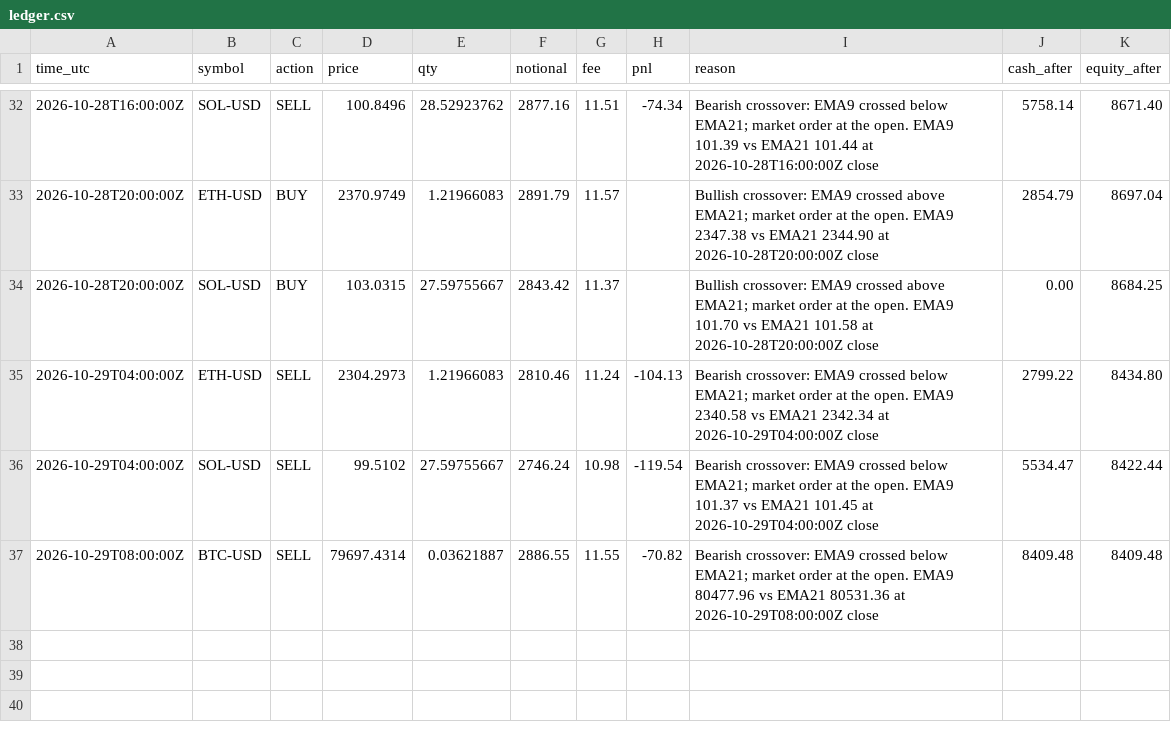
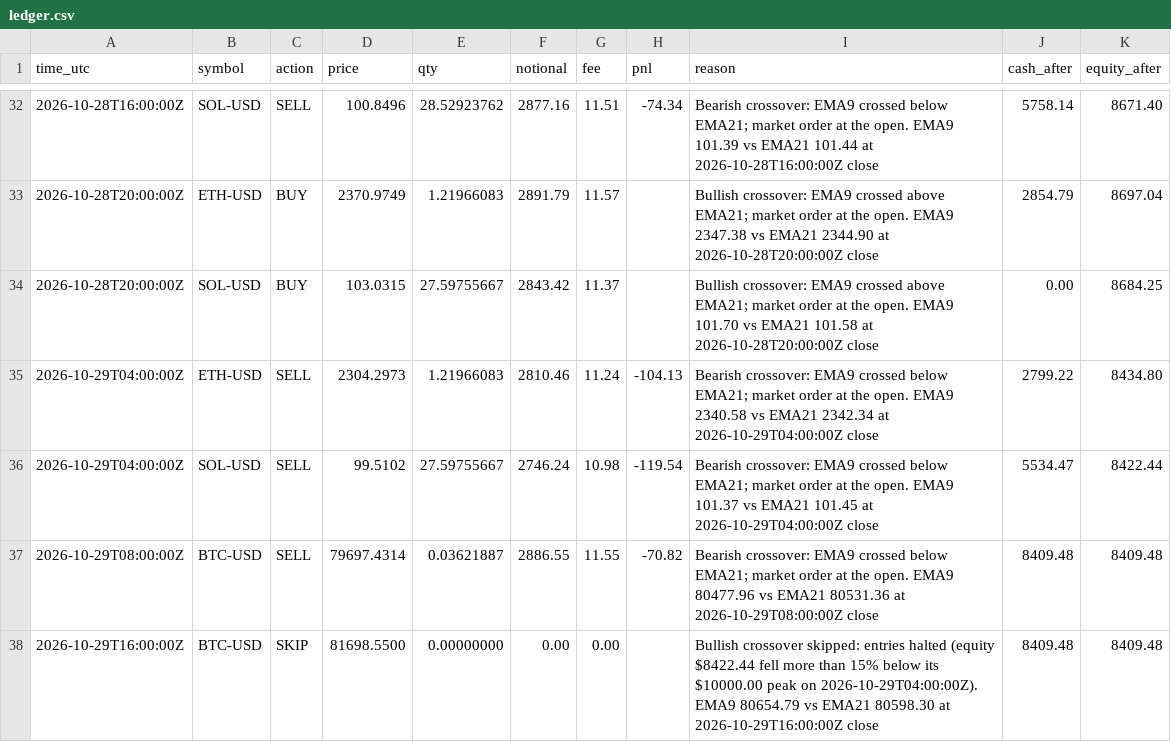
Before and after one commit to mstyli04/ema-paper-trader, a CSV file: bots/ema-4h/ledger.csv, drawn as a sheet; only a part is shown, gaps mark what is left out.

```diff
--- a/bots/ema-4h/ledger.csv
+++ b/bots/ema-4h/ledger.csv
@@ -37 +37,2 @@ time_utc,symbol,action,price,qty,notional,fee,pnl,reason,cash_after,equity_after
 2026-10-29T08:00:00Z,BTC-USD,SELL,79697.4314,0.03621887,2886.55,11.55,-70.82,Bearish crossover: EMA9 crossed below EMA21; market order at the open. EMA9 80477.96 vs EMA21 80531.36 at 2026-10-29T08:00:00Z close,8409.48,8409.48
+2026-10-29T16:00:00Z,BTC-USD,SKIP,81698.5500,0.00000000,0.00,0.00,,Bullish crossover skipped: entries halted (equity $8422.44 fell more than 15% below its $10000.00 peak on 2026-10-29T04:00:00Z). EMA9 80654.79 vs EMA21 80598.30 at 2026-10-29T16:00:00Z close,8409.48,8409.48
```
Also changed, not shown: bots/ema-4h/equity.csv, bots/ema-daily/equity.csv, 5 other files.
